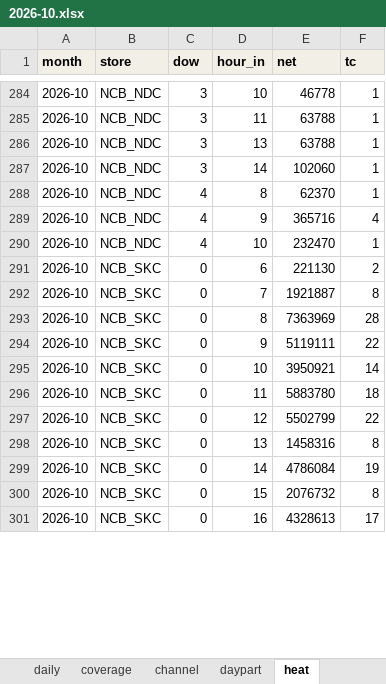
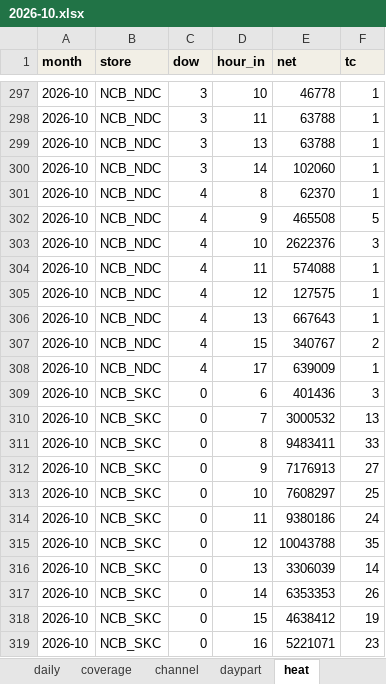
Before and after one commit to atkbluesky/noire-fnb, an Excel workbook: data_input/monthly/2026-10.xlsx, sheet heat, drawn as a sheet; only a part is shown, gaps mark what is left out; values as stored, in another font and other column widths than the file's, no borders; addresses are those after the commit; the diff covers the shown part only; the diff names each change by its address in the sheet, - before the commit and + after, or states it on an @@ line.

```diff
--- a/data_input/monthly/2026-10.xlsx (sheet heat)
+++ b/data_input/monthly/2026-10.xlsx (sheet heat)
-E302 (net): 365716
+E302 (net): 465508
-F302 (tc): 4
+F302 (tc): 5
-E303 (net): 232470
+E303 (net): 2622376
-F303 (tc): 1
+F303 (tc): 3
+row 304: 2026-10 | NCB_NDC | 4 | 11 | 574088 | 1
+row 305: 2026-10 | NCB_NDC | 4 | 12 | 127575 | 1
+row 306: 2026-10 | NCB_NDC | 4 | 13 | 667643 | 1
+row 307: 2026-10 | NCB_NDC | 4 | 15 | 340767 | 2
+row 308: 2026-10 | NCB_NDC | 4 | 17 | 639009 | 1
-E309 (net): 221130
+E309 (net): 401436
-F309 (tc): 2
+F309 (tc): 3
-E310 (net): 1921887
+E310 (net): 3000532
-F310 (tc): 8
+F310 (tc): 13
-E311 (net): 7363969
+E311 (net): 9483411
-F311 (tc): 28
+F311 (tc): 33
-E312 (net): 5119111
+E312 (net): 7176913
-F312 (tc): 22
+F312 (tc): 27
-E313 (net): 3950921
+E313 (net): 7608297
-F313 (tc): 14
+F313 (tc): 25
-E314 (net): 5883780
+E314 (net): 9380186
-F314 (tc): 18
+F314 (tc): 24
-E315 (net): 5502799
+E315 (net): 10043788
-F315 (tc): 22
+F315 (tc): 35
-E316 (net): 1458316
+E316 (net): 3306039
-F316 (tc): 8
+F316 (tc): 14
-E317 (net): 4786084
+E317 (net): 6353353
-F317 (tc): 19
+F317 (tc): 26
-E318 (net): 2076732
+E318 (net): 4638412
-F318 (tc): 8
+F318 (tc): 19
-E319 (net): 4328613
+E319 (net): 5221071
-F319 (tc): 17
+F319 (tc): 23
```
Also changed, not shown: 25 added rows and 959 edited cells elsewhere in this sheet, sheet product_month, sheet fact_promo_day, sheet payment, sheet daily, sheet daypart, sheet recon, 9 more sheets, other sheet tabs, data_input/03_campaign.xlsx, data_input/monthly/2025-10.xlsx, 24 other files.
